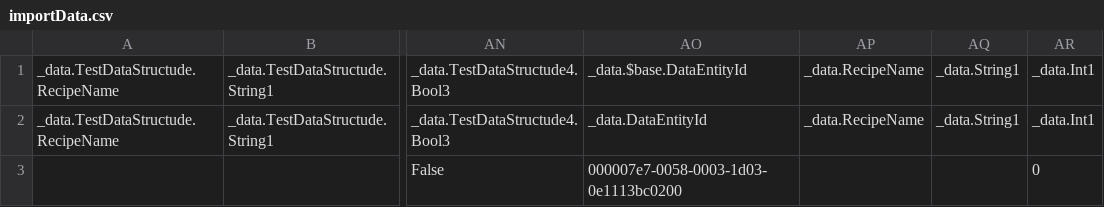
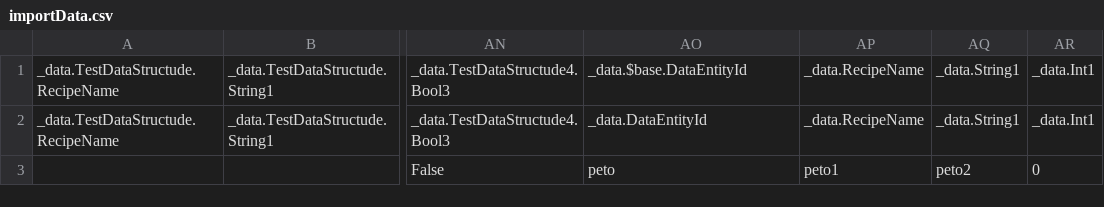
Before and after one commit to ix-ax/AXOpen, a CSV file: src/integrations/integration.blazor/importData.csv, drawn as a sheet; only a part is shown, gaps mark what is left out; the diff names each change by its address in the sheet, - before the commit and + after, or states it on an @@ line.

```diff
--- a/src/integrations/integration.blazor/importData.csv
+++ b/src/integrations/integration.blazor/importData.csv
-AO3: 000007e7-0058-0003-1d03-0e1113bc0200
+AO3: peto
-AP3: (empty)
+AP3: peto1
-AQ3: (empty)
+AQ3: peto2
```
Also changed, not shown: src/integrations/integration.blazor/wwwroot/exportData.csv, 13 other files.
